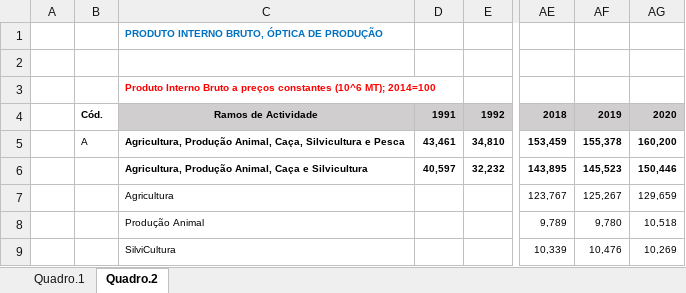
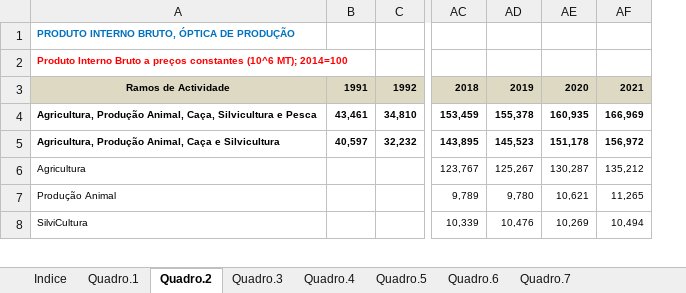
Before and after one commit to bboa3/tactic, an Excel workbook: files/PIB/optica-de-produção.xlsx, sheet Quadro.2, drawn as a sheet; only a part is shown, gaps mark what is left out; values as stored, in another font and other column widths than the file's, no borders; removed rows and columns are numbered as before the commit, all else as after; rows hold the shown columns only; the diff names each change by its address in the sheet, - before the commit and + after, or states it on an @@ line.

```diff
--- a/files/PIB/optica-de-produção.xlsx (sheet Quadro.2)
+++ b/files/PIB/optica-de-produção.xlsx (sheet Quadro.2)
+sheet tab: Indice
+sheet tab: Quadro.3
+sheet tab: Quadro.4
+sheet tab: Quadro.5
+sheet tab: Quadro.6
+sheet tab: Quadro.7
-column A, empty
-column B, rows 4-5: Cód. | A
-column AG, rows 4-9: 2020 | 160,200 | 150,446 | 129,659 | 10,518 | 10,269
+column AE, rows 3-8: 2020 | 160,935 | 151,178 | 130,287 | 10,621 | 10,269
+column AF, rows 3-8: 2021 | 166,969 | 156,972 | 135,212 | 11,265 | 10,494
-row 2: (empty)
```
Also changed, not shown: sheet Quadro.1, 2 other files.
